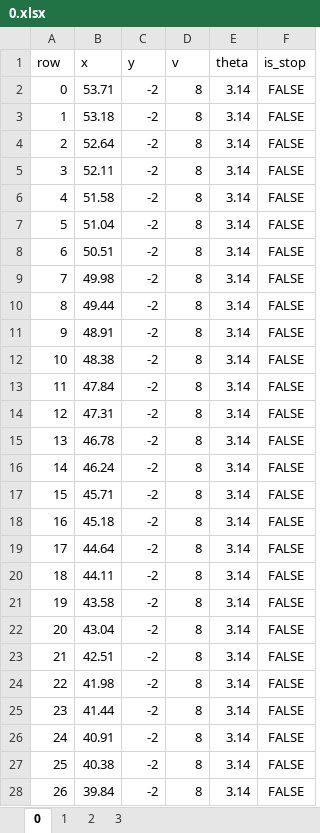
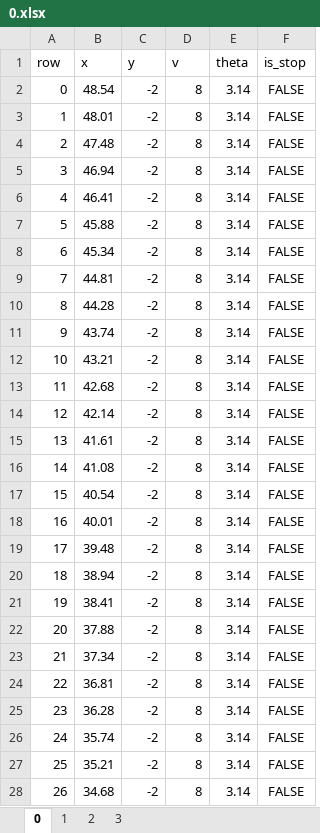
Before and after one commit to QinCheng0928/HGPPO-Compare, an Excel workbook: Data/Excel/FCFS/0.xlsx, sheet 0, drawn as a sheet; only a part is shown; values as stored, in another font and other column widths than the file's, no borders; the diff covers the shown part only; the diff names each change by its address in the sheet, - before the commit and + after, or states it on an @@ line.

```diff
--- a/Data/Excel/FCFS/0.xlsx (sheet 0)
+++ b/Data/Excel/FCFS/0.xlsx (sheet 0)
-B2 (x): 53.71
+B2 (x): 48.54
-B3 (x): 53.18
+B3 (x): 48.01
-B4 (x): 52.64
+B4 (x): 47.48
-B5 (x): 52.11
+B5 (x): 46.94
-B6 (x): 51.58
+B6 (x): 46.41
-B7 (x): 51.04
+B7 (x): 45.88
-B8 (x): 50.51
+B8 (x): 45.34
-B9 (x): 49.98
+B9 (x): 44.81
-B10 (x): 49.44
+B10 (x): 44.28
-B11 (x): 48.91
+B11 (x): 43.74
-B12 (x): 48.38
+B12 (x): 43.21
-B13 (x): 47.84
+B13 (x): 42.68
-B14 (x): 47.31
+B14 (x): 42.14
-B15 (x): 46.78
+B15 (x): 41.61
-B16 (x): 46.24
+B16 (x): 41.08
-B17 (x): 45.71
+B17 (x): 40.54
-B18 (x): 45.18
+B18 (x): 40.01
-B19 (x): 44.64
+B19 (x): 39.48
-B20 (x): 44.11
+B20 (x): 38.94
-B21 (x): 43.58
+B21 (x): 38.41
-B22 (x): 43.04
+B22 (x): 37.88
-B23 (x): 42.51
+B23 (x): 37.34
-B24 (x): 41.98
+B24 (x): 36.81
-B25 (x): 41.44
+B25 (x): 36.28
-B26 (x): 40.91
+B26 (x): 35.74
-B27 (x): 40.38
+B27 (x): 35.21
-B28 (x): 39.84
+B28 (x): 34.68
```
Also changed, not shown: other rows of this sheet, sheet 1, sheet 3, sheet 2, Data/Excel/FCFS/10.xlsx, Data/Excel/FCFS/13.xlsx, 42 other files.
